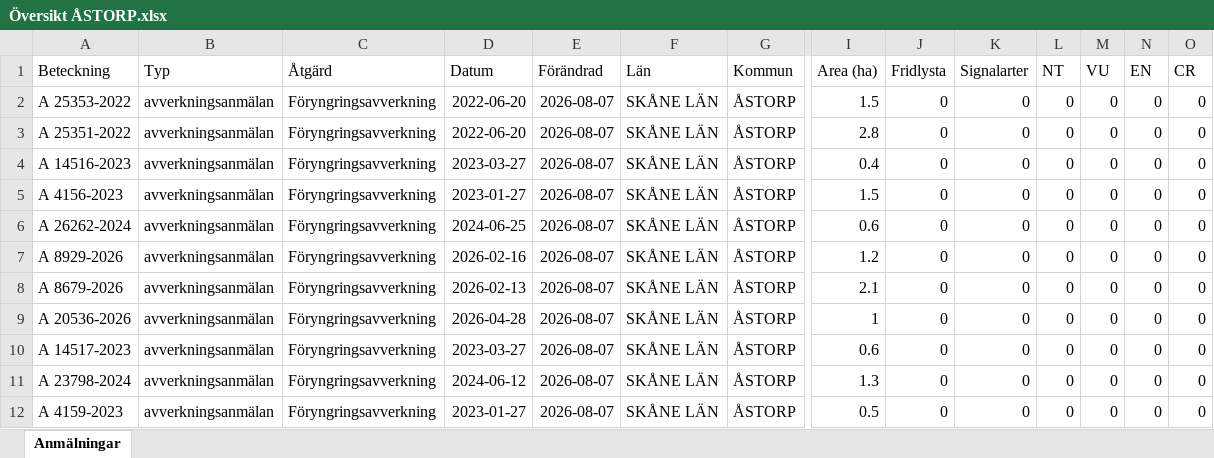
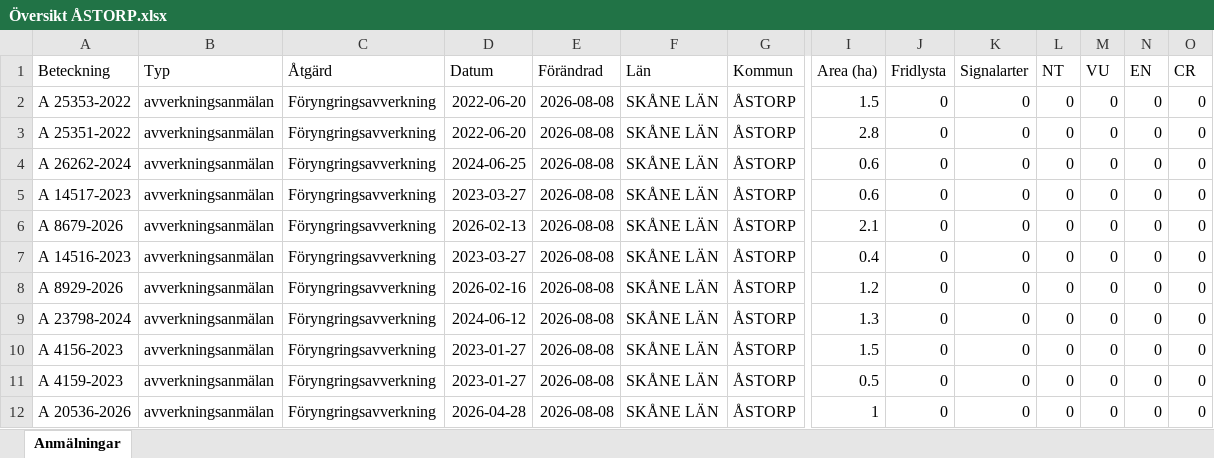
Before and after one commit to klasma/Logging_1277, an Excel workbook: Översikt ÅSTORP.xlsx, sheet Anmälningar, drawn as a sheet; only a part is shown, gaps mark what is left out; values as stored, in another font and other column widths than the file's, no borders; removed rows and columns are numbered as before the commit, all else as after; rows hold the shown columns only; the diff names each change by its address in the sheet, - before the commit and + after, or states it on an @@ line.

```diff
--- a/Översikt ÅSTORP.xlsx (sheet Anmälningar)
+++ b/Översikt ÅSTORP.xlsx (sheet Anmälningar)
-E2:E3 (Förändrad): 2026-08-07
+E2:E3 (Förändrad): 2026-08-08
-row 4: A 14516-2023 | avverkningsanmälan | Föryngringsavverkning | 2023-03-27 | 2026-08-07 | SKÅNE LÄN | ÅSTORP | 0.4 | 0 | 0 | 0 | 0 | 0 | 0
-row 5: A 4156-2023 | avverkningsanmälan | Föryngringsavverkning | 2023-01-27 | 2026-08-07 | SKÅNE LÄN | ÅSTORP | 1.5 | 0 | 0 | 0 | 0 | 0 | 0
-E4:E9 (Förändrad): 2026-08-07
+E4:E9 (Förändrad): 2026-08-08
-A5 (Beteckning): A 8929-2026
+A5 (Beteckning): A 14517-2023
-D5 (Datum): 2026-02-16
+D5 (Datum): 2023-03-27
-I5 (Area (ha)): 1.2
+I5 (Area (ha)): 0.6
-A7 (Beteckning): A 20536-2026
+A7 (Beteckning): A 14516-2023
-D7 (Datum): 2026-04-28
+D7 (Datum): 2023-03-27
-I7 (Area (ha)): 1
+I7 (Area (ha)): 0.4
-A8 (Beteckning): A 14517-2023
+A8 (Beteckning): A 8929-2026
-D8 (Datum): 2023-03-27
+D8 (Datum): 2026-02-16
-I8 (Area (ha)): 0.6
+I8 (Area (ha)): 1.2
+row 10: A 4156-2023 | avverkningsanmälan | Föryngringsavverkning | 2023-01-27 | 2026-08-08 | SKÅNE LÄN | ÅSTORP | 1.5 | 0 | 0 | 0 | 0 | 0 | 0
-E11 (Förändrad): 2026-08-07
+E11 (Förändrad): 2026-08-08
+row 12: A 20536-2026 | avverkningsanmälan | Föryngringsavverkning | 2026-04-28 | 2026-08-08 | SKÅNE LÄN | ÅSTORP | 1 | 0 | 0 | 0 | 0 | 0 | 0
```
Also changed, not shown: 1 other file.
